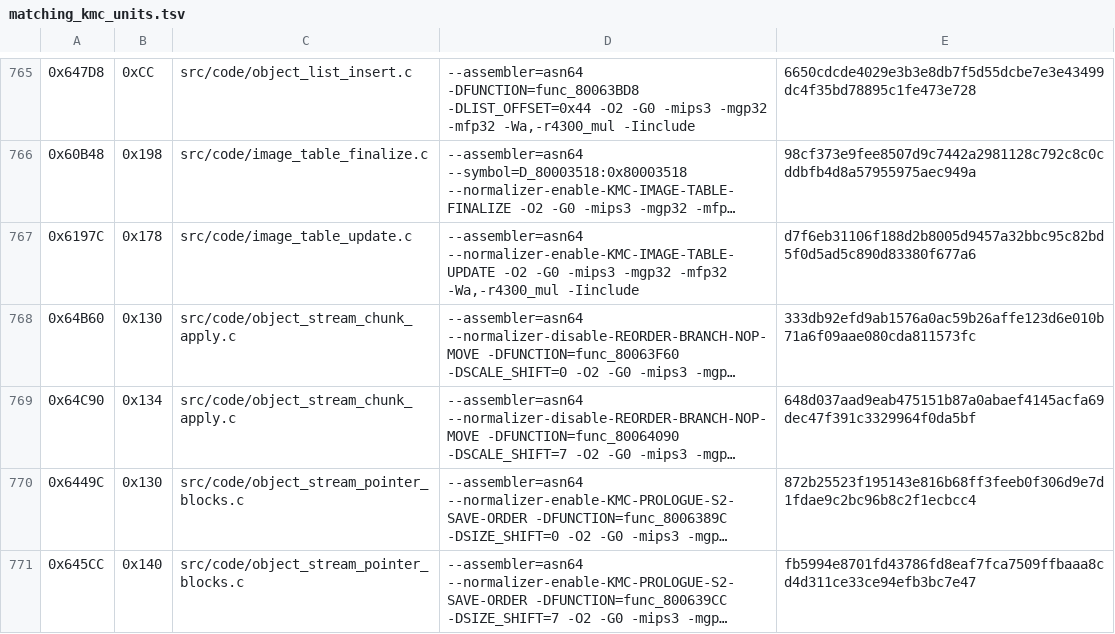
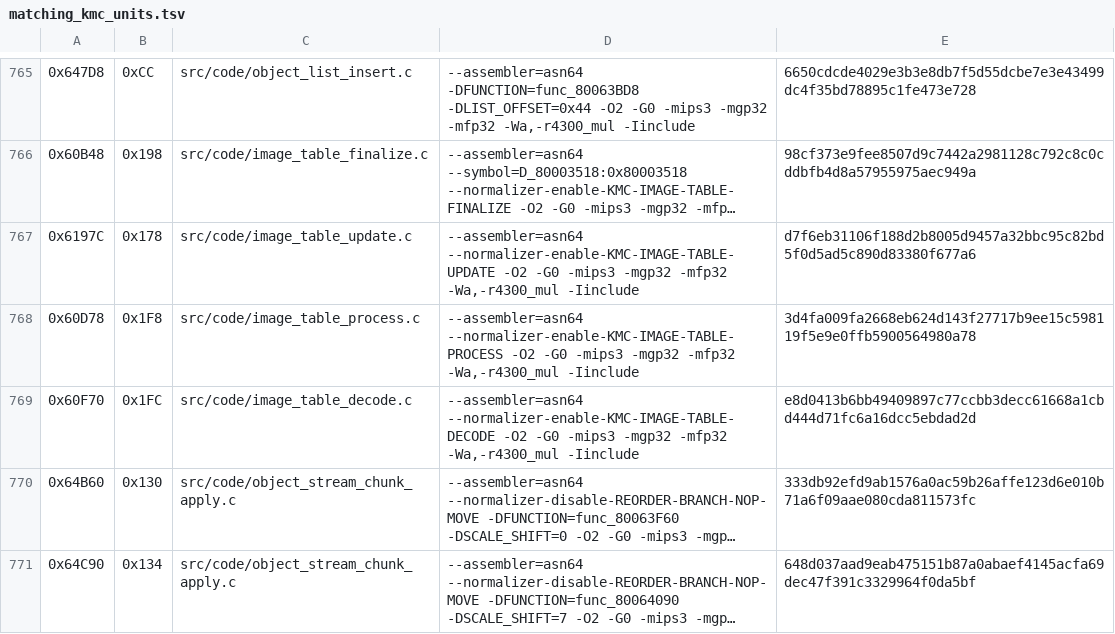
Before and after one commit to TheGh0stShip/Madden-64, a TSV file: config/us/matching_kmc_units.tsv, drawn as a sheet; only a part is shown, gaps mark what is left out; the shorter side is filled out with more unchanged rows; long unchanged cells end in …; the diff names each change by its address in the sheet, - before the commit and + after, or states it on an @@ line.

Commit message:
Decompile image table processing routines

```diff
--- a/config/us/matching_kmc_units.tsv
+++ b/config/us/matching_kmc_units.tsv
+row 768: 0x60D78 | 0x1F8 | src/code/image_table_process.c | --assembler=asn64 --normalizer-enable-KMC-IMAGE-TABLE-PROCESS -O2 -G0 -mips3 -mgp32 -mfp32 -Wa,-r4300_mul -Iinclude | 3d4fa009fa2668eb624d143f27717b9ee15c598119f5e9e0ffb5900564980a78
+row 769: 0x60F70 | 0x1FC | src/code/image_table_decode.c | --assembler=asn64 --normalizer-enable-KMC-IMAGE-TABLE-DECODE -O2 -G0 -mips3 -mgp32 -mfp32 -Wa,-r4300_mul -Iinclude | e8d0413b6bb49409897c77ccbb3decc61668a1cbd444d71fc6a16dcc5ebdad2d
```
Also changed, not shown: config/us/matching_asm_units.tsv, 10 other files.
